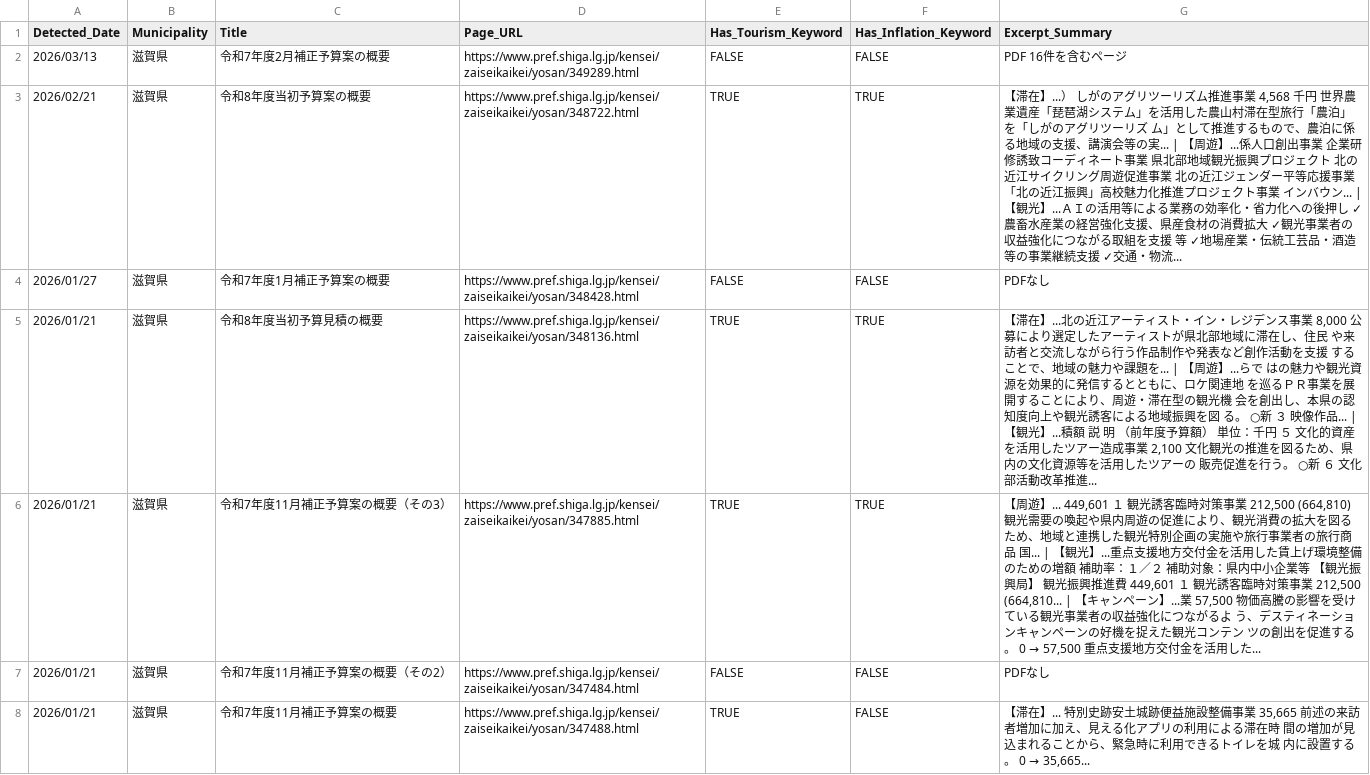
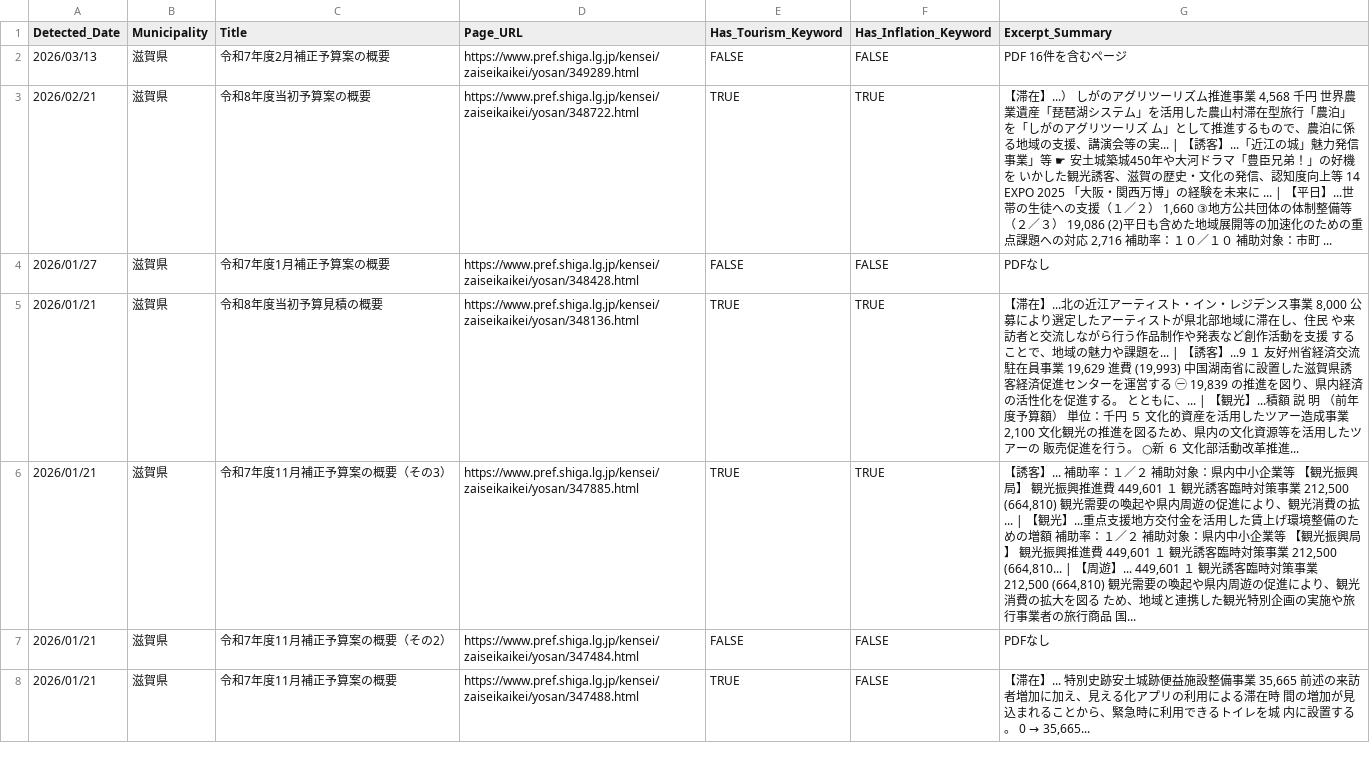
Before and after one commit to 127ytko/kanko-budget, a CSV file: multi_municipality_budget_analysis.csv, drawn as a sheet; only a part is shown; the diff covers the shown part only.

```diff
--- a/multi_municipality_budget_analysis.csv
+++ b/multi_municipality_budget_analysis.csv
@@ -2,6 +2,6 @@
 2026/03/13,滋賀県,令和7年度2月補正予算案の概要,https://www.pref.shiga.lg.jp/kensei/zaiseikaikei/yosan/349289.html,FALSE,FALSE,PDF 16件を含むページ
-2026/02/21,滋賀県,令和8年度当初予算案の概要,https://www.pref.shiga.lg.jp/kensei/zaiseikaikei/yosan/348722.html,TRUE,TRUE,"【滞在】...） しがのアグリツーリズム推進事業 4,568 千円 世界農業遺産「琵琶湖システム」を活用した農山村滞在型旅行「農泊」を「しがのアグリツーリズ ム」として推進するもので、農泊に係る地域の支援、講演会等の実... | 【周遊】...係人口創出事業 企業研修誘致コーディネート事業 県北部地域観光振興プロジェクト 北の近江サイクリング周遊促進事業 北の近江ジェンダー平等応援事業 「北の近江振興」高校魅力化推進プロジェクト事業 インバウン... | 【観光】...ＡＩの活用等による業務の効率化・省力化への後押し ✓農畜水産業の経営強化支援、県産食材の消費拡大 ✓観光事業者の収益強化につながる取組を支援 等 ✓地場産業・伝統工芸品・酒造等の事業継続支援 ✓交通・物流..."
+2026/02/21,滋賀県,令和8年度当初予算案の概要,https://www.pref.shiga.lg.jp/kensei/zaiseikaikei/yosan/348722.html,TRUE,TRUE,"【滞在】...） しがのアグリツーリズム推進事業 4,568 千円 世界農業遺産「琵琶湖システム」を活用した農山村滞在型旅行「農泊」を「しがのアグリツーリズ ム」として推進するもので、農泊に係る地域の支援、講演会等の実... | 【誘客】...「近江の城」魅力発信事業」等 ☛ 安土城築城450年や大河ドラマ「豊臣兄弟！」の好機を いかした観光誘客、滋賀の歴史・文化の発信、認知度向上等 14 EXPO 2025 「大阪・関西万博」の経験を未来に ... | 【平日】...世帯の生徒への支援（１／２） 1,660 ③地方公共団体の体制整備等（２／３） 19,086 (2)平日も含めた地域展開等の加速化のための重点課題への対応 2,716 補助率：１０／１０ 補助対象：市町 ..."
 2026/01/27,滋賀県,令和7年度1月補正予算案の概要,https://www.pref.shiga.lg.jp/kensei/zaiseikaikei/yosan/348428.html,FALSE,FALSE,PDFなし
-2026/01/21,滋賀県,令和8年度当初予算見積の概要,https://www.pref.shiga.lg.jp/kensei/zaiseikaikei/yosan/348136.html,TRUE,TRUE,"【滞在】...北の近江アーティスト・イン・レジデンス事業 8,000 公募により選定したアーティストが県北部地域に滞在し、住民 や来訪者と交流しながら行う作品制作や発表など創作活動を支援 することで、地域の魅力や課題を... | 【周遊】...らで はの魅力や観光資源を効果的に発信するとともに、ロケ関連地 を巡るＰＲ事業を展開することにより、周遊・滞在型の観光機 会を創出し、本県の認知度向上や観光誘客による地域振興を図 る。 ○新 ３ 映像作品... | 【観光】...積額 説 明 （前年度予算額） 単位：千円 ５ 文化的資産を活用したツアー造成事業 2,100 文化観光の推進を図るため、県内の文化資源等を活用したツアーの 販売促進を行う。 ○新 ６ 文化部活動改革推進..."
-2026/01/21,滋賀県,令和7年度11月補正予算案の概要（その3）,https://www.pref.shiga.lg.jp/kensei/zaiseikaikei/yosan/347885.html,TRUE,TRUE,"【周遊】... 449,601 １ 観光誘客臨時対策事業 212,500 (664,810) 観光需要の喚起や県内周遊の促進により、観光消費の拡大を図る ため、地域と連携した観光特別企画の実施や旅行事業者の旅行商品 国... | 【観光】...重点支援地方交付金を活用した賃上げ環境整備のための増額 補助率：１／２ 補助対象：県内中小企業等 【観光振興局】 観光振興推進費 449,601 １ 観光誘客臨時対策事業 212,500 (664,810... | 【キャンペーン】...業 57,500 物価高騰の影響を受けている観光事業者の収益強化につながるよ う、デスティネーションキャンペーンの好機を捉えた観光コンテン ツの創出を促進する。 0 → 57,500 重点支援地方交付金を活用した..."
+2026/01/21,滋賀県,令和8年度当初予算見積の概要,https://www.pref.shiga.lg.jp/kensei/zaiseikaikei/yosan/348136.html,TRUE,TRUE,"【滞在】...北の近江アーティスト・イン・レジデンス事業 8,000 公募により選定したアーティストが県北部地域に滞在し、住民 や来訪者と交流しながら行う作品制作や発表など創作活動を支援 することで、地域の魅力や課題を... | 【誘客】...9 １ 友好州省経済交流駐在員事業 19,629 進費 (19,993) 中国湖南省に設置した滋賀県誘客経済促進センターを運営する ㊀ 19,839 の推進を図り、県内経済の活性化を促進する。 とともに、... | 【観光】...積額 説 明 （前年度予算額） 単位：千円 ５ 文化的資産を活用したツアー造成事業 2,100 文化観光の推進を図るため、県内の文化資源等を活用したツアーの 販売促進を行う。 ○新 ６ 文化部活動改革推進..."
+2026/01/21,滋賀県,令和7年度11月補正予算案の概要（その3）,https://www.pref.shiga.lg.jp/kensei/zaiseikaikei/yosan/347885.html,TRUE,TRUE,"【誘客】... 補助率：１／２ 補助対象：県内中小企業等 【観光振興局】 観光振興推進費 449,601 １ 観光誘客臨時対策事業 212,500 (664,810) 観光需要の喚起や県内周遊の促進により、観光消費の拡... | 【観光】...重点支援地方交付金を活用した賃上げ環境整備のための増額 補助率：１／２ 補助対象：県内中小企業等 【観光振興局】 観光振興推進費 449,601 １ 観光誘客臨時対策事業 212,500 (664,810... | 【周遊】... 449,601 １ 観光誘客臨時対策事業 212,500 (664,810) 観光需要の喚起や県内周遊の促進により、観光消費の拡大を図る ため、地域と連携した観光特別企画の実施や旅行事業者の旅行商品 国..."
 2026/01/21,滋賀県,令和7年度11月補正予算案の概要（その2）,https://www.pref.shiga.lg.jp/kensei/zaiseikaikei/yosan/347484.html,FALSE,FALSE,PDFなし
```
Also changed, not shown: 42 edited cells elsewhere in this file, 2 other files.
